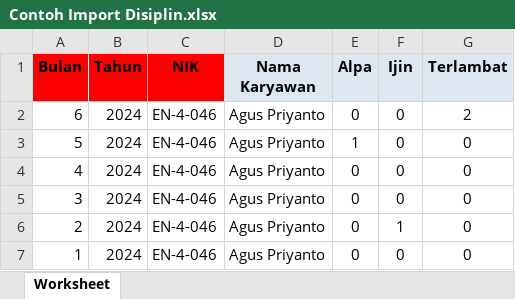
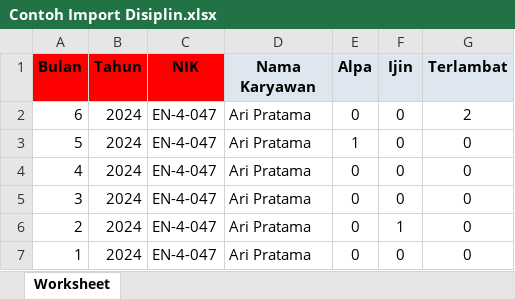
Before and after one commit to rahmatttrh/myenc, an Excel workbook: public/discipline-assesment/Contoh Import Disiplin.xlsx, sheet Worksheet, drawn as a sheet; values as stored, in another font and other column widths than the file's, no borders; the diff names each change by its address in the sheet, - before the commit and + after, or states it on an @@ line.

```diff
--- a/public/discipline-assesment/Contoh Import Disiplin.xlsx (sheet Worksheet)
+++ b/public/discipline-assesment/Contoh Import Disiplin.xlsx (sheet Worksheet)
-C2:C7 (NIK): EN-4-046
+C2:C7 (NIK): EN-4-047
-D2:D7 (Nama Karyawan): Agus Priyanto
+D2:D7 (Nama Karyawan): Ari Pratama
```
Also changed, not shown: 4 other files.
